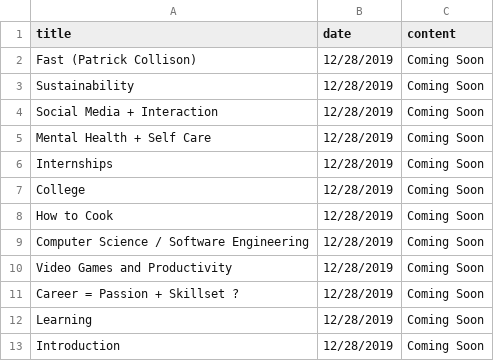
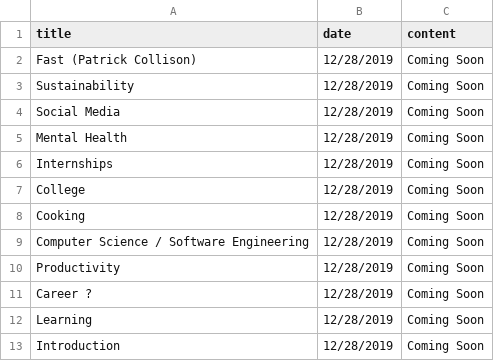
Before and after one commit to brliang/brians_cafe, a CSV file: src/data/thoughts.csv, drawn as a sheet.

```diff
--- a/src/data/thoughts.csv
+++ b/src/data/thoughts.csv
@@ -3,10 +3,10 @@ Fast (Patrick Collison),12/28/2019,Coming Soon
 Sustainability,12/28/2019,Coming Soon
-Social Media + Interaction,12/28/2019,Coming Soon
-Mental Health + Self Care,12/28/2019,Coming Soon
+Social Media,12/28/2019,Coming Soon
+Mental Health,12/28/2019,Coming Soon
 Internships,12/28/2019,Coming Soon
 College,12/28/2019,Coming Soon
-How to Cook,12/28/2019,Coming Soon
+Cooking,12/28/2019,Coming Soon
 Computer Science / Software Engineering,12/28/2019,Coming Soon
-Video Games and Productivity,12/28/2019,Coming Soon
-Career = Passion + Skillset ?,12/28/2019,Coming Soon
+Productivity,12/28/2019,Coming Soon
+Career ?,12/28/2019,Coming Soon
 Learning,12/28/2019,Coming Soon
```
Also changed, not shown: 25 other files.
